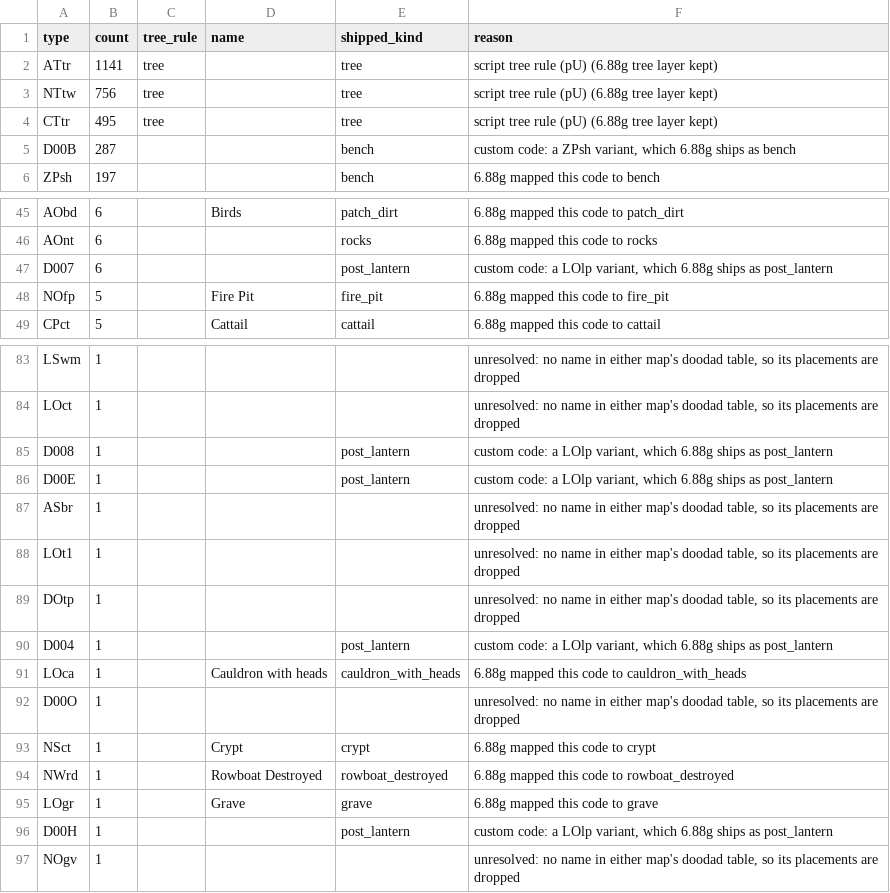
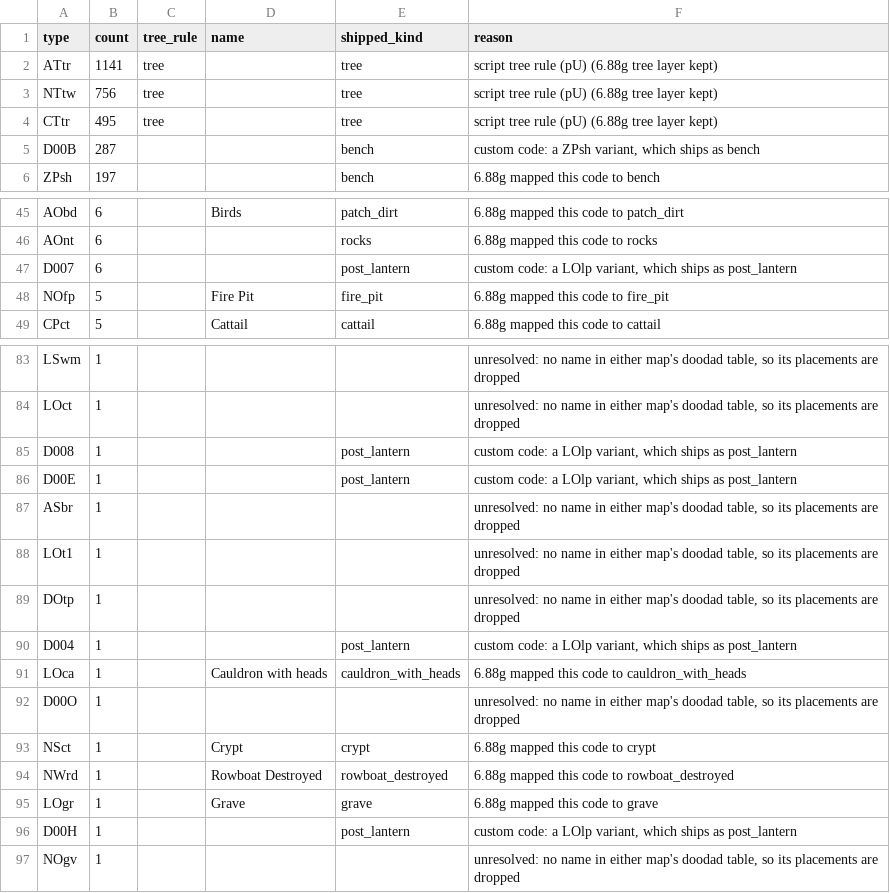
Before and after one commit to lanmower/oscraft, a TSV file: scenarios/moba/doodad-types-w3.tsv, drawn as a sheet; only a part is shown, gaps mark what is left out; the diff covers the shown part only.

Commit message:
Ship LPwb as hay_bale: 28 more placements from the target map
LPwb is a code the target map has and 6.88g never did, so it had no row to reuse.
It is a bundle of wheat, read from the editor strings, and the pack already
declares hay_bale, so a wheat sheaf ships as a hay bale rather than as a new
kind. That covers LPwb's own 20 placements and D00C, a variant of it, for 8 more:
1,495 placed now against 1,467.

DOtb stays dropped. It has no row in either map and no name in either doodad
table, so its variants have nothing to ship as. 40 codes and their placements
remain unresolved for the same reason.

Witness: the moba pack builds and plays its 1200-tick match, 75 tests green.

```diff
--- a/scenarios/moba/doodad-types-w3.tsv
+++ b/scenarios/moba/doodad-types-w3.tsv
@@ -4,3 +4,3 @@ NTtw	756	tree		tree	script tree rule (pU) (6.88g tree layer kept)
 CTtr	495	tree		tree	script tree rule (pU) (6.88g tree layer kept)
-D00B	287			bench	custom code: a ZPsh variant, which 6.88g ships as bench
+D00B	287			bench	custom code: a ZPsh variant, which ships as bench
 ZPsh	197			bench	6.88g mapped this code to bench
@@ -46,3 +46,3 @@ AObd	6		Birds	patch_dirt	6.88g mapped this code to patch_dirt
 AOnt	6			rocks	6.88g mapped this code to rocks
-D007	6			post_lantern	custom code: a LOlp variant, which 6.88g ships as post_lantern
+D007	6			post_lantern	custom code: a LOlp variant, which ships as post_lantern
 NOfp	5		Fire Pit	fire_pit	6.88g mapped this code to fire_pit
@@ -84,4 +84,4 @@ LSwm	1				unresolved: no name in either map's doodad table, so its placements ar
 LOct	1				unresolved: no name in either map's doodad table, so its placements are dropped
-D008	1			post_lantern	custom code: a LOlp variant, which 6.88g ships as post_lantern
-D00E	1			post_lantern	custom code: a LOlp variant, which 6.88g ships as post_lantern
+D008	1			post_lantern	custom code: a LOlp variant, which ships as post_lantern
+D00E	1			post_lantern	custom code: a LOlp variant, which ships as post_lantern
 ASbr	1				unresolved: no name in either map's doodad table, so its placements are dropped
@@ -89,3 +89,3 @@ LOt1	1				unresolved: no name in either map's doodad table, so its placements ar
 DOtp	1				unresolved: no name in either map's doodad table, so its placements are dropped
-D004	1			post_lantern	custom code: a LOlp variant, which 6.88g ships as post_lantern
+D004	1			post_lantern	custom code: a LOlp variant, which ships as post_lantern
 LOca	1		Cauldron with heads	cauldron_with_heads	6.88g mapped this code to cauldron_with_heads
@@ -95,3 +95,3 @@ NWrd	1		Rowboat Destroyed	rowboat_destroyed	6.88g mapped this code to rowboat_de
 LOgr	1		Grave	grave	6.88g mapped this code to grave
-D00H	1			post_lantern	custom code: a LOlp variant, which 6.88g ships as post_lantern
+D00H	1			post_lantern	custom code: a LOlp variant, which ships as post_lantern
 NOgv	1				unresolved: no name in either map's doodad table, so its placements are dropped
```
Also changed, not shown: 14 edited cells elsewhere in this file, 2 other files.
